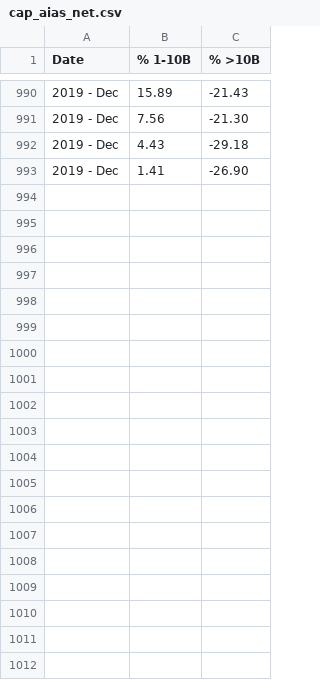
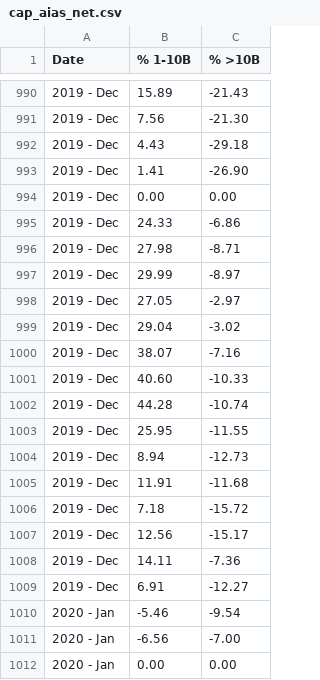
Before and after one commit to MuhmmadHamzatahir/altanawealth, a CSV file: assets/chart-data/existing/cap_aias_net.csv, drawn as a sheet; only a part is shown, gaps mark what is left out; the diff covers the shown part only.

Commit message:
Upload: assets/chart-data/existing/cap_aias_net.csv

```diff
--- a/assets/chart-data/existing/cap_aias_net.csv
+++ b/assets/chart-data/existing/cap_aias_net.csv
@@ -993 +993,20 @@ Date,% 1-10B,% >10B
 2019 - Dec,1.41,-26.90
+2019 - Dec,0.00,0.00
+2019 - Dec,24.33,-6.86
+2019 - Dec,27.98,-8.71
+2019 - Dec,29.99,-8.97
+2019 - Dec,27.05,-2.97
+2019 - Dec,29.04,-3.02
+2019 - Dec,38.07,-7.16
+2019 - Dec,40.60,-10.33
+2019 - Dec,44.28,-10.74
+2019 - Dec,25.95,-11.55
+2019 - Dec,8.94,-12.73
+2019 - Dec,11.91,-11.68
+2019 - Dec,7.18,-15.72
+2019 - Dec,12.56,-15.17
+2019 - Dec,14.11,-7.36
+2019 - Dec,6.91,-12.27
+2020 - Jan,-5.46,-9.54
+2020 - Jan,-6.56,-7.00
+2020 - Jan,0.00,0.00
```
Also changed, not shown: 25 added rows elsewhere in this file.
